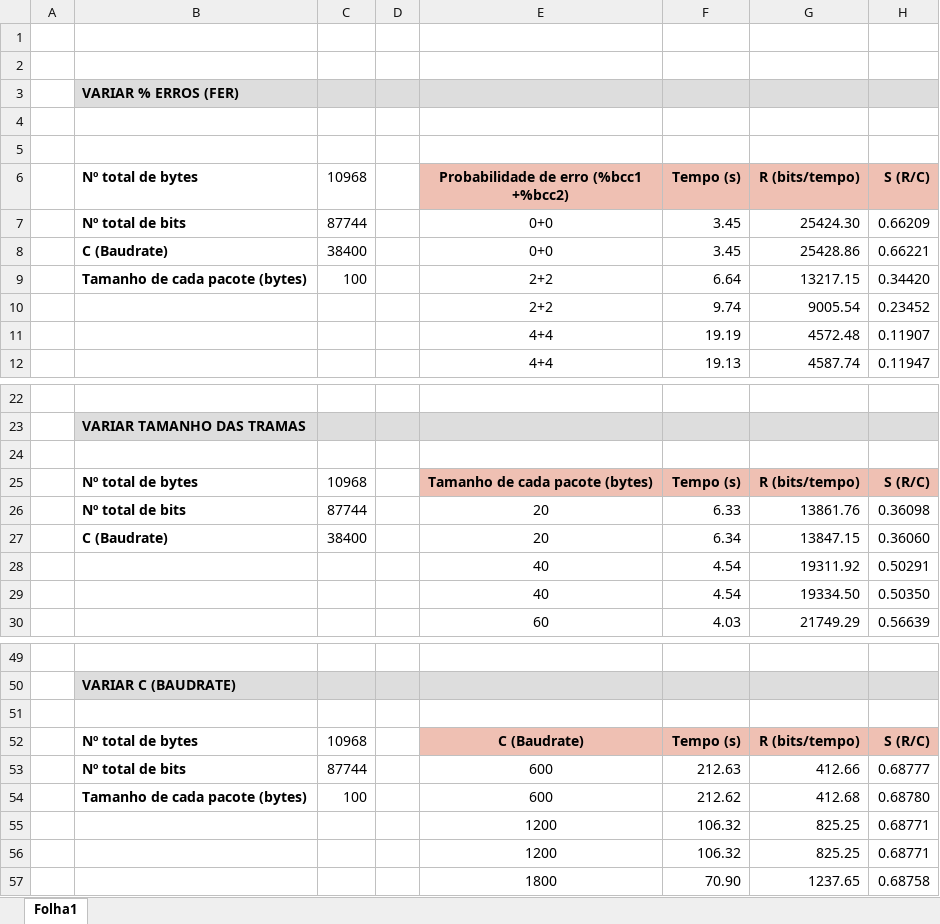
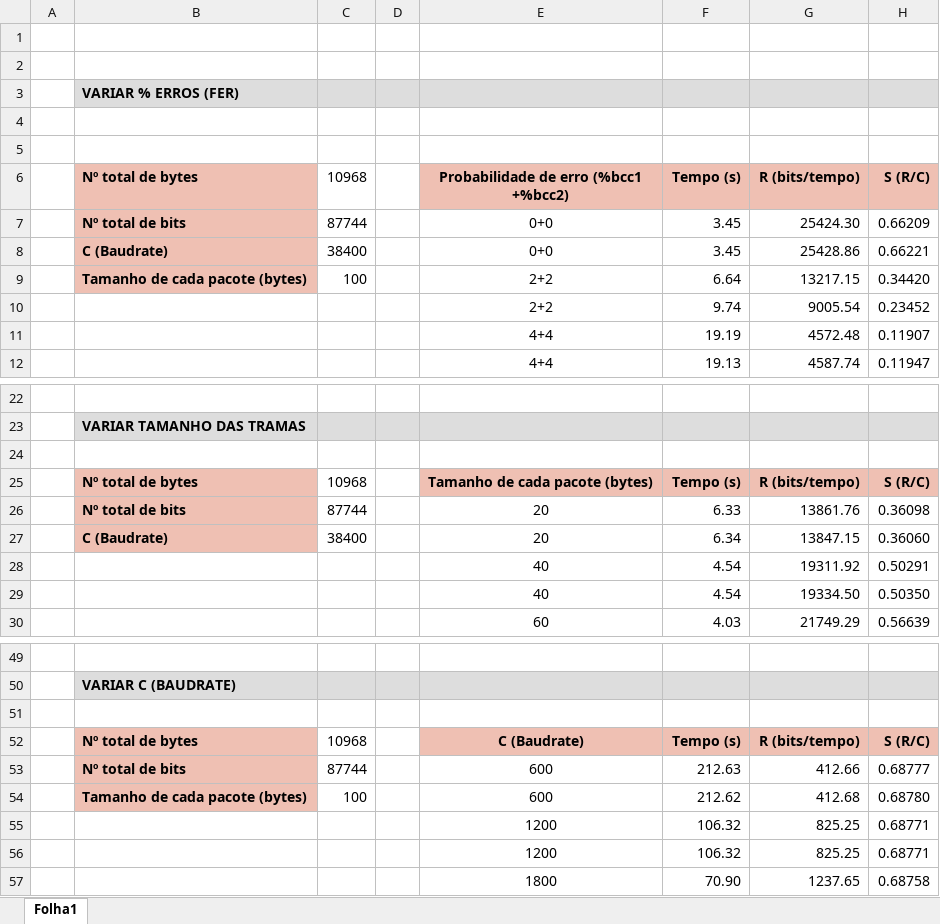
Before and after one commit to literallysofia/feup-rcom, an Excel workbook: project/stats.xlsx, sheet Folha1, drawn as a sheet; only a part is shown, gaps mark what is left out; values as stored, in another font and other column widths than the file's, no borders; the diff names each change by its address in the sheet, - before the commit and + after, or states it on an @@ line.

```diff
--- a/project/stats.xlsx (sheet Folha1)
+++ b/project/stats.xlsx (sheet Folha1)
-B6:B9 fill: none
+B6:B9 fill: #EFC0B3
-B25:B27 fill: none
+B25:B27 fill: #EFC0B3
-B52:B54 fill: none
+B52:B54 fill: #EFC0B3
```
Also changed, not shown: 1 other file.
